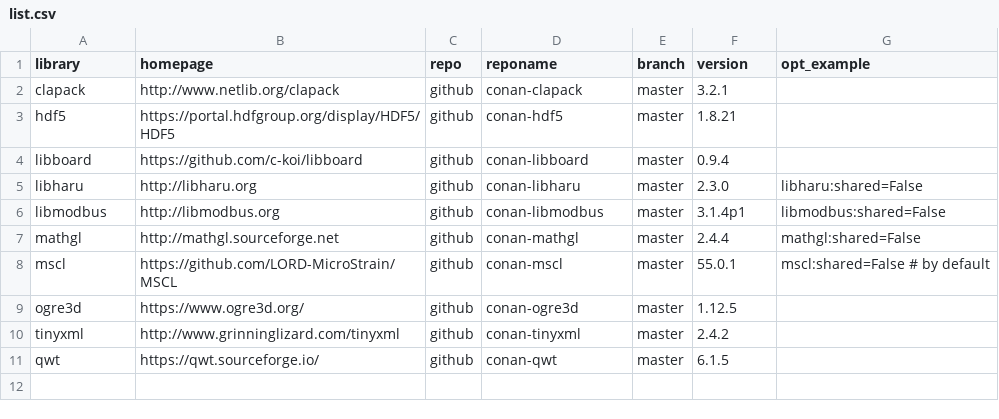
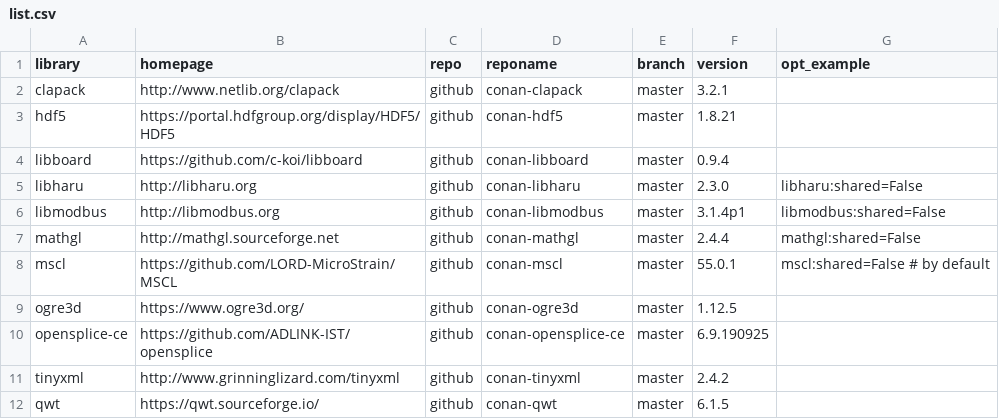
Before and after one commit to sintef-ocean/status-conan-recipes, a CSV file: scripts/list.csv, drawn as a sheet; the diff names each change by its address in the sheet, - before the commit and + after, or states it on an @@ line.

Commit message:
Add opensplice-ce to table

```diff
--- a/scripts/list.csv
+++ b/scripts/list.csv
+row 10: opensplice-ce | https://github.com/ADLINK-IST/opensplice | github | conan-opensplice-ce | master | 6.9.190925
```
Also changed, not shown: 1 other file.
